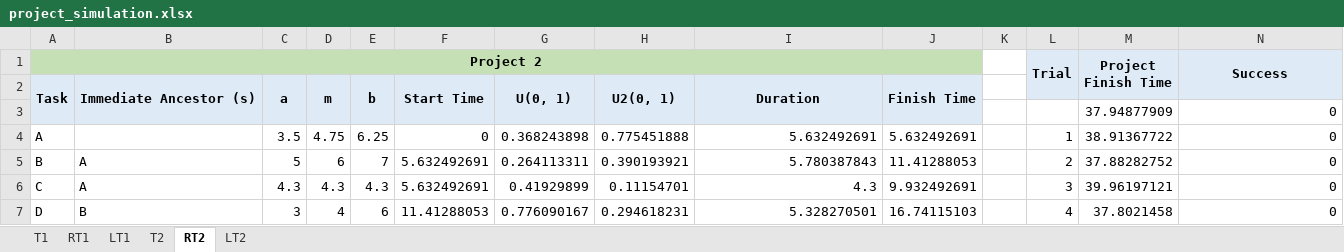
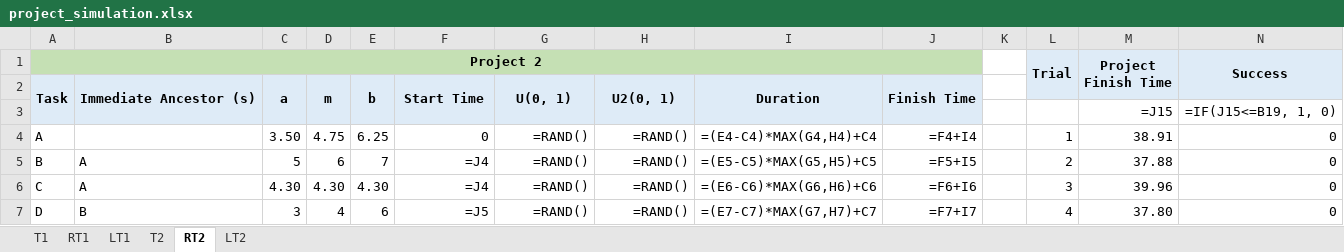
Before and after one commit to fardinanam/CSE412-Simulation-And-Modeling-Sessional, an Excel workbook: offline_3/solution/project_simulation.xlsx, sheet RT2, drawn as a sheet; only a part is shown; values as stored, in another font and other column widths than the file's, no borders; formulas without a stored value are shown as written; the diff covers the shown part only; the diff names each change by its address in the sheet, - before the commit and + after, or states it on an @@ line.

```diff
--- a/offline_3/solution/project_simulation.xlsx (sheet RT2)
+++ b/offline_3/solution/project_simulation.xlsx (sheet RT2)
-M3 (Project Finish Time): 37.94877909
+M3 (Project Finish Time): =J15
-N3 (Success): 0
+N3 (Success): =IF(J15<=B19, 1, 0)
-C4: 3.5
+C4: 3.50
-G4: 0.368243898
+G4: =RAND()
-H4: 0.775451888
+H4: =RAND()
-I4: 5.632492691
+I4: =(E4-C4)*MAX(G4,H4)+C4
-J4: 5.632492691
+J4: =F4+I4
-M4 (Project Finish Time): 38.91367722
+M4 (Project Finish Time): 38.91
-F5:F6: 5.632492691
+F5:F6: =J4
-G5: 0.264113311
+G5: =RAND()
-H5: 0.390193921
+H5: =RAND()
-I5: 5.780387843
+I5: =(E5-C5)*MAX(G5,H5)+C5
-J5: 11.41288053
+J5: =F5+I5
-M5 (Project Finish Time): 37.88282752
+M5 (Project Finish Time): 37.88
-C6: 4.3
+C6: 4.30
-D6: 4.3
+D6: 4.30
-E6: 4.3
+E6: 4.30
-G6: 0.41929899
+G6: =RAND()
-H6: 0.11154701
+H6: =RAND()
-I6: 4.3
+I6: =(E6-C6)*MAX(G6,H6)+C6
-J6: 9.932492691
+J6: =F6+I6
-M6 (Project Finish Time): 39.96197121
+M6 (Project Finish Time): 39.96
-F7: 11.41288053
+F7: =J5
-G7: 0.776090167
+G7: =RAND()
-H7: 0.294618231
+H7: =RAND()
-I7: 5.328270501
+I7: =(E7-C7)*MAX(G7,H7)+C7
-J7: 16.74115103
+J7: =F7+I7
-M7 (Project Finish Time): 37.8021458
+M7 (Project Finish Time): 37.80
```
Also changed, not shown: 1057 edited cells elsewhere in this sheet, sheet LT2, sheet T2, sheet RT1, sheet LT1, sheet T1, 3 other files.
